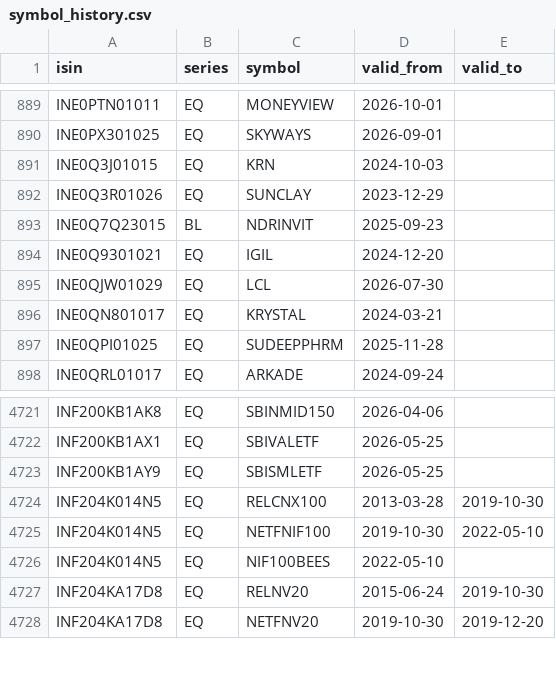
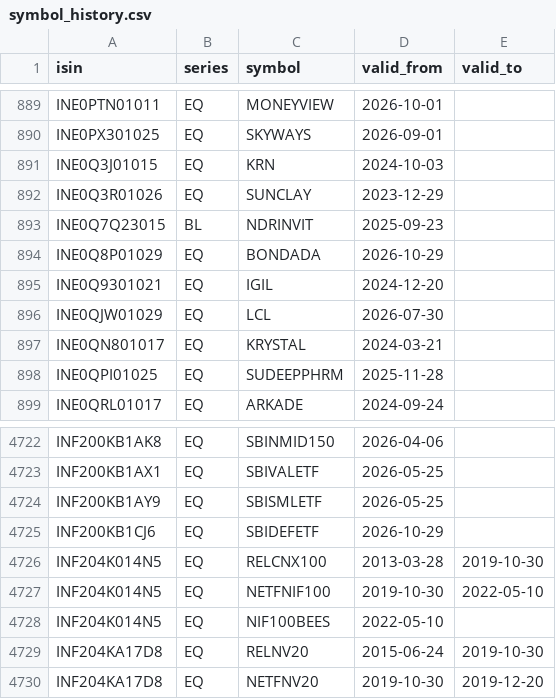
Before and after one commit to abhij1306/algotradingdata, a CSV file: reference/symbol_history.csv, drawn as a sheet; only a part is shown, gaps mark what is left out.

```diff
--- a/reference/symbol_history.csv
+++ b/reference/symbol_history.csv
@@ -893,2 +893,3 @@ INE0Q3R01026,EQ,SUNCLAY,2023-12-29,
 INE0Q7Q23015,BL,NDRINVIT,2025-09-23,
+INE0Q8P01029,EQ,BONDADA,2026-10-29,
 INE0Q9301021,EQ,IGIL,2024-12-20,
@@ -4723,2 +4724,3 @@ INF200KB1AX1,EQ,SBIVALETF,2026-05-25,
 INF200KB1AY9,EQ,SBISMLETF,2026-05-25,
+INF200KB1CJ6,EQ,SBIDEFETF,2026-10-29,
 INF204K014N5,EQ,RELCNX100,2013-03-28,2019-10-30
```
Also changed, not shown: manifests/bars_daily_raw.csv, manifests/breadth_daily.csv, 7 other files.
